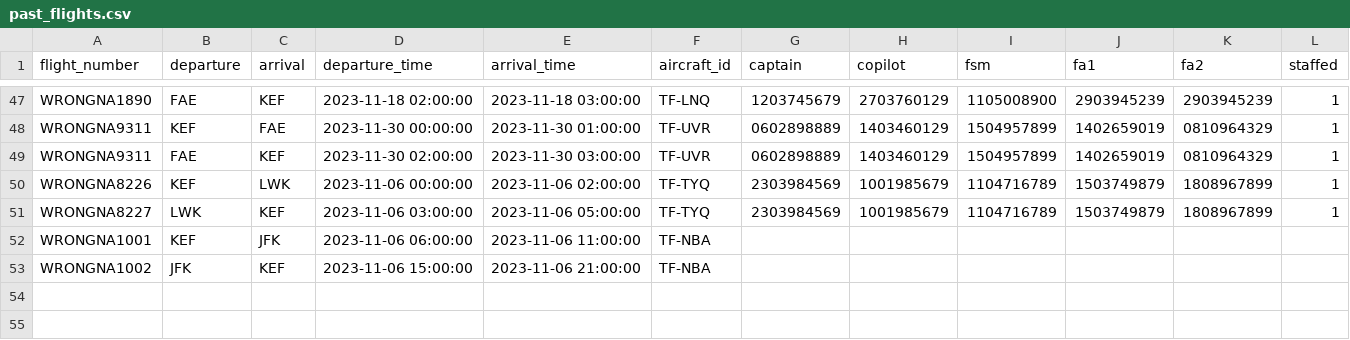
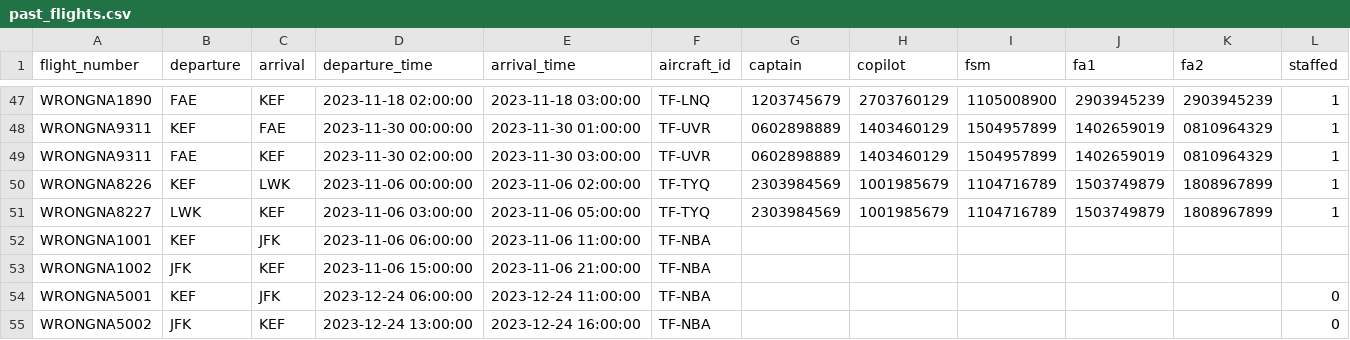
Before and after one commit to boggiben/NaN-Air, a CSV file: files/past_flights.csv, drawn as a sheet; only a part is shown, gaps mark what is left out; the diff names each change by its address in the sheet, - before the commit and + after, or states it on an @@ line.

Commit message:
Changes to files/past_flights.csv

```diff
--- a/files/past_flights.csv
+++ b/files/past_flights.csv
+row 54: WRONGNA5001 | KEF | JFK | 2023-12-24 06:00:00 | 2023-12-24 11:00:00 | TF-NBA |  |  |  |  |  | 0
+row 55: WRONGNA5002 | JFK | KEF | 2023-12-24 13:00:00 | 2023-12-24 16:00:00 | TF-NBA |  |  |  |  |  | 0
```
